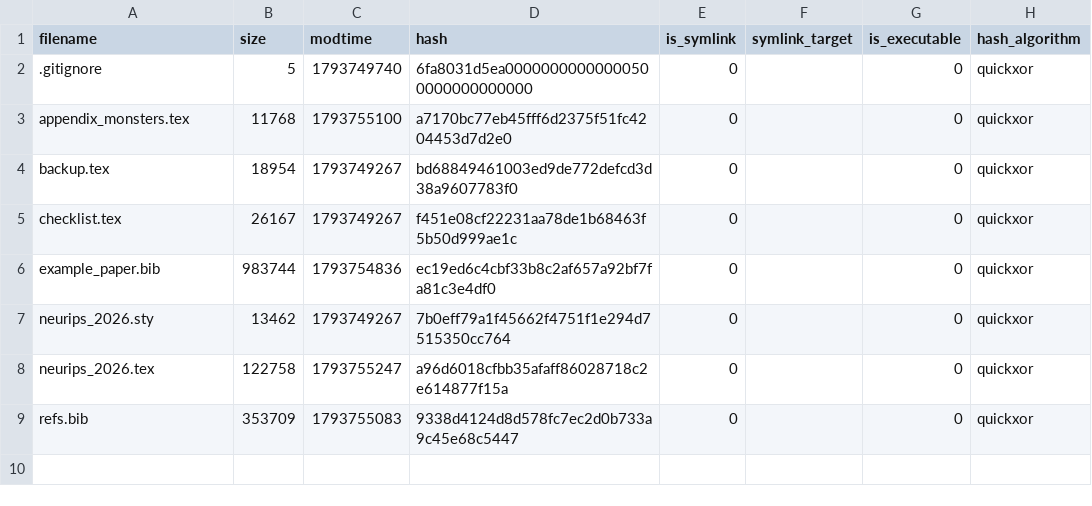
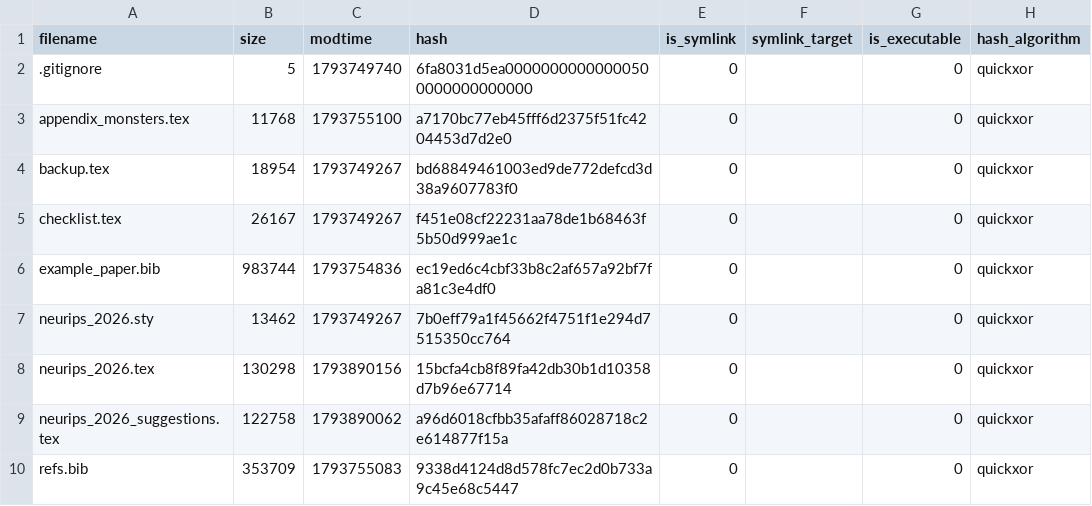
Before and after one commit to felixludos/sink-history, a CSV file: papers/neurips26_cats/content.csv, drawn as a sheet.

```diff
--- a/papers/neurips26_cats/content.csv
+++ b/papers/neurips26_cats/content.csv
@@ -7,3 +7,4 @@ example_paper.bib,983744,1793754836,ec19ed6c4cbf33b8c2af657a92bf7fa81c3e4df0,0,,
 neurips_2026.sty,13462,1793749267,7b0eff79a1f45662f4751f1e294d7515350cc764,0,,0,quickxor
-neurips_2026.tex,122758,1793755247,a96d6018cfbb35afaff86028718c2e614877f15a,0,,0,quickxor
+neurips_2026.tex,130298,1793890156,15bcfa4cb8f89fa42db30b1d10358d7b96e67714,0,,0,quickxor
+neurips_2026_suggestions.tex,122758,1793890062,a96d6018cfbb35afaff86028718c2e614877f15a,0,,0,quickxor
 refs.bib,353709,1793755083,9338d4124d8d578fc7ec2d0b733a9c45e68c5447,0,,0,quickxor
```
Also changed, not shown: papers/cats/content.csv, papers/neurips26_cats/out/content.csv, 1 other file.
